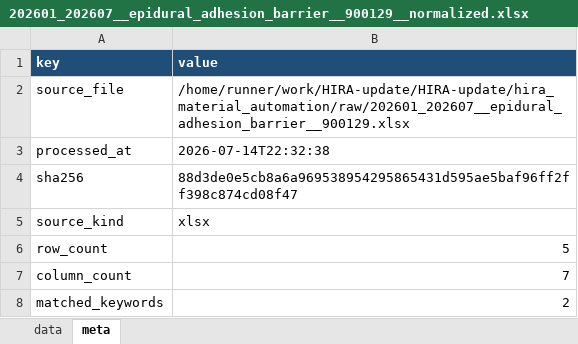
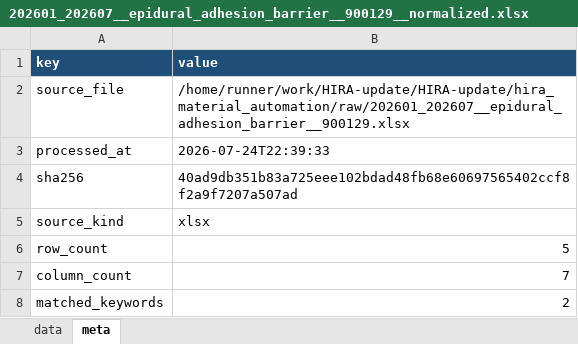
Before and after one commit to JasonSonKR/HIRA-update, an Excel workbook: hira_material_automation/output/monthly/202601_202607__epidural_adhesion_barrier__900129__normalized.xlsx, sheet meta, drawn as a sheet; values as stored, in another font and other column widths than the file's, no borders; the diff names each change by its address in the sheet, - before the commit and + after, or states it on an @@ line.

```diff
--- a/hira_material_automation/output/monthly/202601_202607__epidural_adhesion_barrier__900129__normalized.xlsx (sheet meta)
+++ b/hira_material_automation/output/monthly/202601_202607__epidural_adhesion_barrier__900129__normalized.xlsx (sheet meta)
-B3 (value): 2026-07-14T22:32:38
+B3 (value): 2026-07-24T22:39:33
-B4 (value): 88d3de0e5cb8a6a969538954295865431d595ae5baf96ff2ff398c874cd08f47
+B4 (value): 40ad9db351b83a725eee102bdad48fb68e60697565402ccf8f2a9f7207a507ad
```
Also changed, not shown: hira_material_automation/output/monthly/202601_202607__acl_interference_screw_absorbable__040012__normalized.xlsx, hira_material_automation/output/monthly/202601_202607__acl_primary_fixation_metal__040023__normalized.xlsx, 16 other files.
